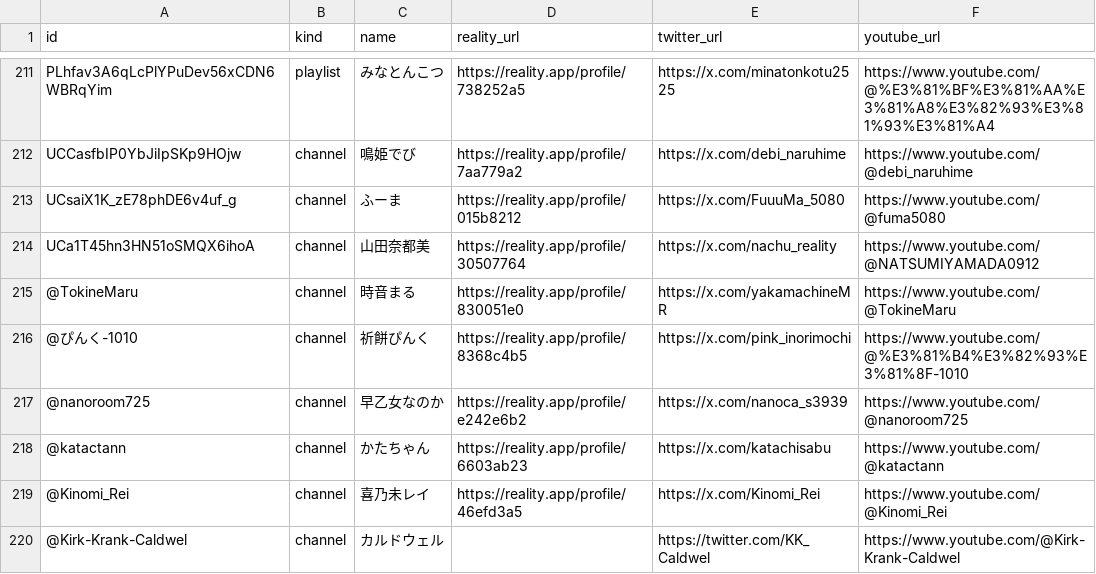
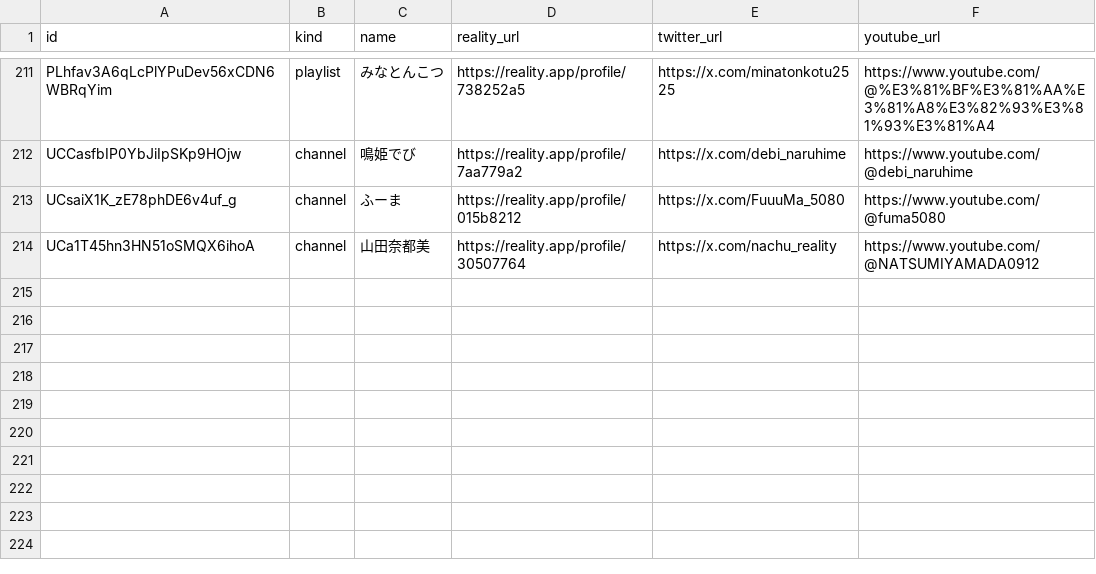
Before and after one commit to youten/reality-utattemita, a CSV file: data/artists.csv, drawn as a sheet; only a part is shown, gaps mark what is left out.

Commit message:
REALITYアイコンを公式ロゴ風に差し替え。提供先6人は追跡対象から外し、提供曲6件のみ静的に保持する方針へ変更

```diff
--- a/data/artists.csv
+++ b/data/artists.csv
@@ -216,7 +216 @@ UCsaiX1K_zE78phDE6v4uf_g,channel,ふーま,https://reality.app/profile/015b8212,
 UCa1T45hn3HN51oSMQX6ihoA,channel,山田奈都美,https://reality.app/profile/30507764,https://x.com/nachu_reality,https://www.youtube.com/@NATSUMIYAMADA0912
-@TokineMaru,channel,時音まる,https://reality.app/profile/830051e0,https://x.com/yakamachineMR,https://www.youtube.com/@TokineMaru
-@ぴんく-1010,channel,祈餅ぴんく,https://reality.app/profile/8368c4b5,https://x.com/pink_inorimochi,https://www.youtube.com/@%E3%81%B4%E3%82%93%E3%81%8F-1010
-@nanoroom725,channel,早乙女なのか,https://reality.app/profile/e242e6b2,https://x.com/nanoca_s3939,https://www.youtube.com/@nanoroom725
-@katactann,channel,かたちゃん,https://reality.app/profile/6603ab23,https://x.com/katachisabu,https://www.youtube.com/@katactann
-@Kinomi_Rei,channel,喜乃未レイ,https://reality.app/profile/46efd3a5,https://x.com/Kinomi_Rei,https://www.youtube.com/@Kinomi_Rei
-@Kirk-Krank-Caldwel,channel,カルドウェル,,https://twitter.com/KK_Caldwel,https://www.youtube.com/@Kirk-Krank-Caldwel
```
Also changed, not shown: 4 other files.
